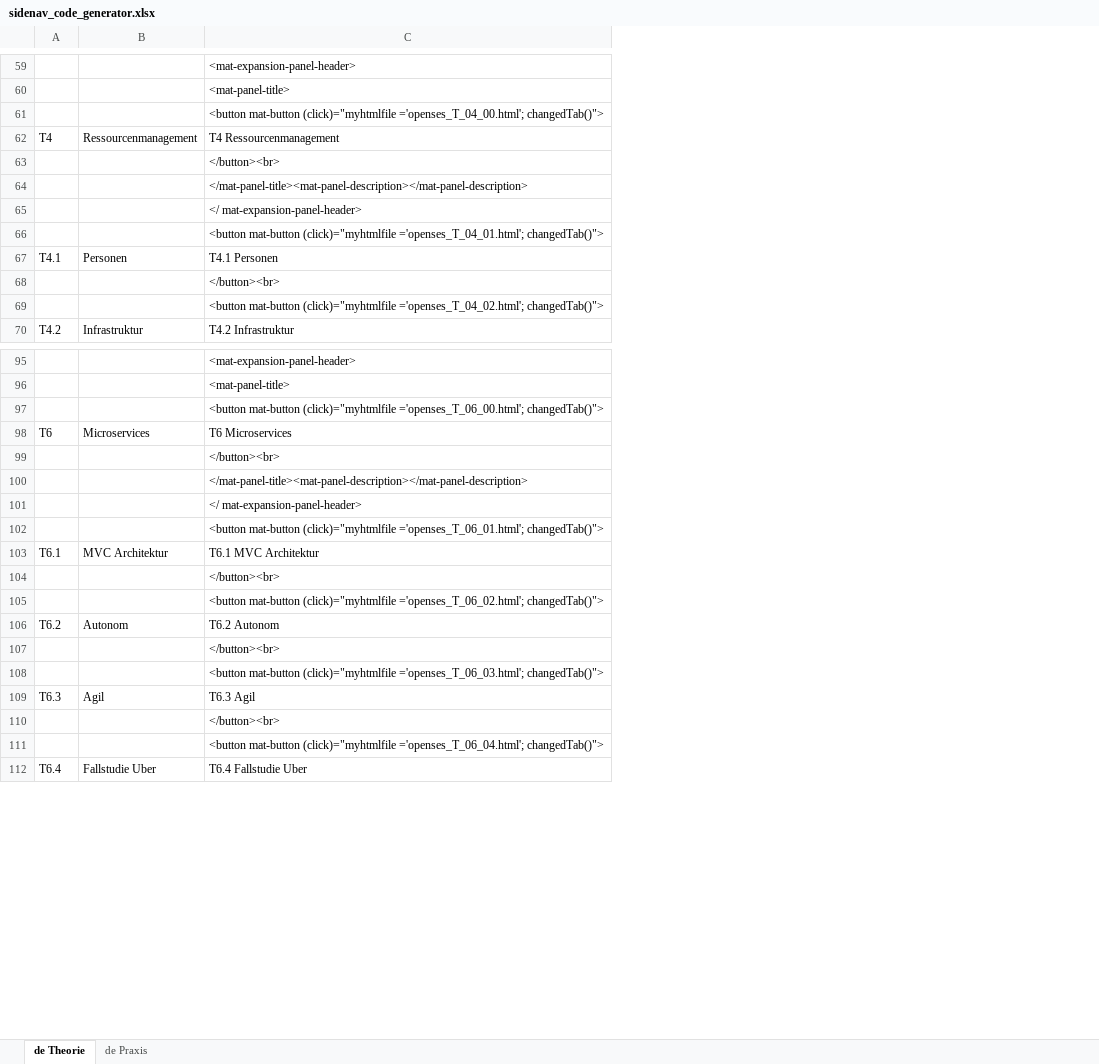
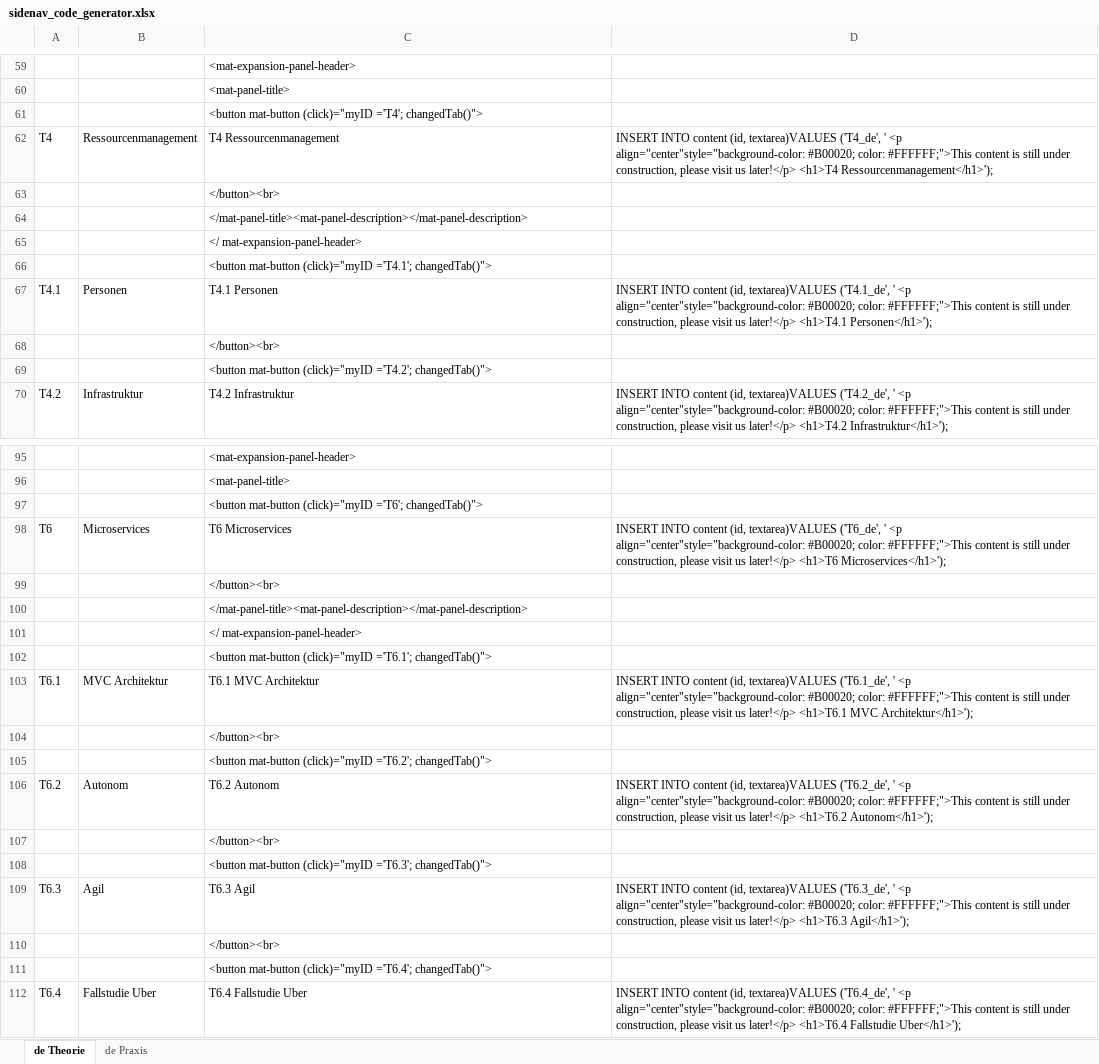
Before and after one commit to openses/AngularSinglePageWebApp, an Excel workbook: content/sidenav_code_generator.xlsx, sheet de Theorie, drawn as a sheet; only a part is shown, gaps mark what is left out; values as stored, in another font and other column widths than the file's, no cell formats; the diff covers the shown part only; the diff names each change by its address in the sheet, - before the commit and + after, or states it on an @@ line.

```diff
--- a/content/sidenav_code_generator.xlsx (sheet de Theorie)
+++ b/content/sidenav_code_generator.xlsx (sheet de Theorie)
+column D, rows 62-70: INSERT INTO content (id, textarea)VALUES ('T4_de', ' <p align="center"style="background-color: #B00020; color: #FFFFFF;">This content is still under construction, please visit us later!</p> <h1>T4 Ressourcenmanagement</h1>'); |  |  |  |  | INSERT INTO content (id, textarea)VALUES ('T4.1_de', ' <p align="center"style="background-color: #B00020; color: #FFFFFF;">This content is still under construction, please visit us later!</p> <h1>T4.1 Personen</h1>'); |  |  | INSERT INTO content (id, textarea)VALUES ('T4.2_de', ' <p align="center"style="background-color: #B00020; color: #FFFFFF;">This content is still under construction, please visit us later!</p> <h1>T4.2 Infrastruktur</h1>');; rows 98-112: INSERT INTO content (id, textarea)VALUES ('T6_de', ' <p align="center"style="background-color: #B00020; color: #FFFFFF;">This content is still under construction, please visit us later!</p> <h1>T6 Microservices</h1>'); |  |  |  |  | INSERT INTO content (id, textarea)VALUES ('T6.1_de', ' <p align="center"style="background-color: #B00020; color: #FFFFFF;">This content is still under construction, please visit us later!</p> <h1>T6.1 MVC Architektur</h1>'); |  |  | INSERT INTO content (id, textarea)VALUES ('T6.2_de', ' <p align="center"style="background-color: #B00020; color: #FFFFFF;">This content is still under construction, please visit us later!</p> <h1>T6.2 Autonom</h1>'); |  |  | INSERT INTO content (id, textarea)VALUES ('T6.3_de', ' <p align="center"style="background-color: #B00020; color: #FFFFFF;">This content is still under construction, please visit us later!</p> <h1>T6.3 Agil</h1>'); |  |  | INSERT INTO content (id, textarea)VALUES ('T6.4_de', ' <p align="center"style="background-color: #B00020; color: #FFFFFF;">This content is still under construction, please visit us later!</p> <h1>T6.4 Fallstudie Uber</h1>');
-C61: <button mat-button (click)="myhtmlfile ='openses_T_04_00.html'; changedTab()">
+C61: <button mat-button (click)="myID ='T4'; changedTab()">
-C66: <button mat-button (click)="myhtmlfile ='openses_T_04_01.html'; changedTab()">
+C66: <button mat-button (click)="myID ='T4.1'; changedTab()">
-C69: <button mat-button (click)="myhtmlfile ='openses_T_04_02.html'; changedTab()">
+C69: <button mat-button (click)="myID ='T4.2'; changedTab()">
-C97: <button mat-button (click)="myhtmlfile ='openses_T_06_00.html'; changedTab()">
+C97: <button mat-button (click)="myID ='T6'; changedTab()">
-C102: <button mat-button (click)="myhtmlfile ='openses_T_06_01.html'; changedTab()">
+C102: <button mat-button (click)="myID ='T6.1'; changedTab()">
-C105: <button mat-button (click)="myhtmlfile ='openses_T_06_02.html'; changedTab()">
+C105: <button mat-button (click)="myID ='T6.2'; changedTab()">
-C108: <button mat-button (click)="myhtmlfile ='openses_T_06_03.html'; changedTab()">
+C108: <button mat-button (click)="myID ='T6.3'; changedTab()">
-C111: <button mat-button (click)="myhtmlfile ='openses_T_06_04.html'; changedTab()">
+C111: <button mat-button (click)="myID ='T6.4'; changedTab()">
```
Also changed, not shown: 5 edited cells elsewhere in this sheet, sheet de Praxis, cell formats, formulas that keep their value, 2 other files.
